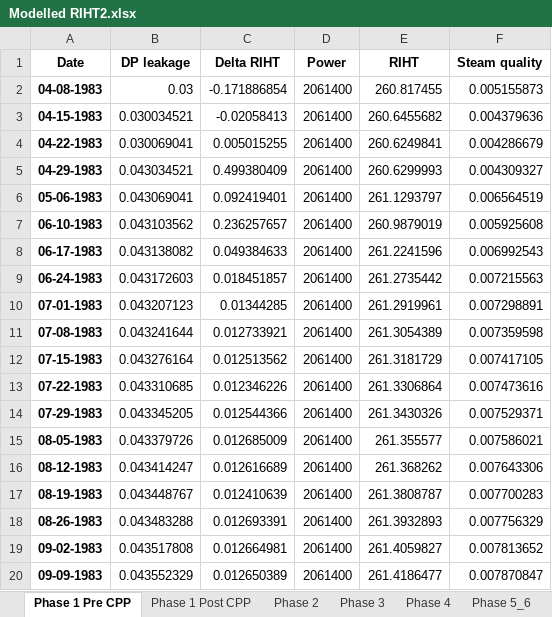
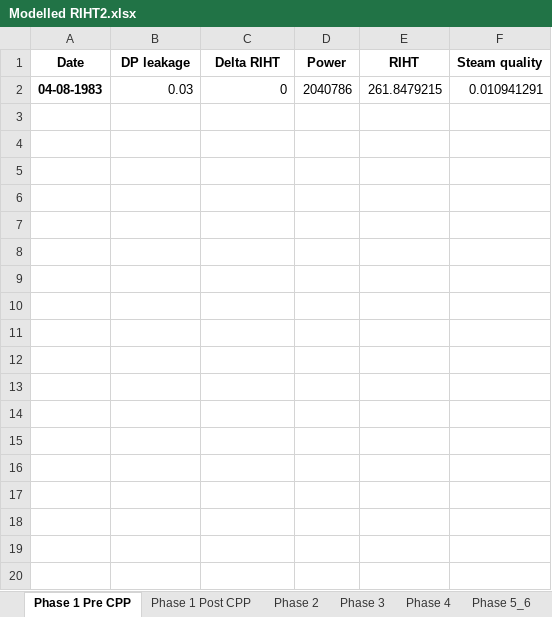
Before and after one commit to OlgaPalazhchenko/FAC-Activation-Model, an Excel workbook: FACModel/Modelled RIHT2.xlsx, sheet Phase 1 Pre CPP, drawn as a sheet; only a part is shown; values as stored, in another font and other column widths than the file's, no borders; the diff covers the shown part only; the diff names each change by its address in the sheet, - before the commit and + after, or states it on an @@ line.

```diff
--- a/FACModel/Modelled RIHT2.xlsx (sheet Phase 1 Pre CPP)
+++ b/FACModel/Modelled RIHT2.xlsx (sheet Phase 1 Pre CPP)
-C2 (Delta RIHT): -0.171886854
+C2 (Delta RIHT): 0
-D2 (Power): 2061400
+D2 (Power): 2040786
-E2 (RIHT): 260.817455
+E2 (RIHT): 261.8479215
-F2 (Steam quality): 0.005155873
+F2 (Steam quality): 0.010941291
-row 3: 04-15-1983 | 0.030034521 | -0.02058413 | 2061400 | 260.6455682 | 0.004379636
-row 4: 04-22-1983 | 0.030069041 | 0.005015255 | 2061400 | 260.6249841 | 0.004286679
-row 5: 04-29-1983 | 0.043034521 | 0.499380409 | 2061400 | 260.6299993 | 0.004309327
-row 6: 05-06-1983 | 0.043069041 | 0.092419401 | 2061400 | 261.1293797 | 0.006564519
-row 7: 06-10-1983 | 0.043103562 | 0.236257657 | 2061400 | 260.9879019 | 0.005925608
-row 8: 06-17-1983 | 0.043138082 | 0.049384633 | 2061400 | 261.2241596 | 0.006992543
-row 9: 06-24-1983 | 0.043172603 | 0.018451857 | 2061400 | 261.2735442 | 0.007215563
-row 10: 07-01-1983 | 0.043207123 | 0.01344285 | 2061400 | 261.2919961 | 0.007298891
-row 11: 07-08-1983 | 0.043241644 | 0.012733921 | 2061400 | 261.3054389 | 0.007359598
-row 12: 07-15-1983 | 0.043276164 | 0.012513562 | 2061400 | 261.3181729 | 0.007417105
-row 13: 07-22-1983 | 0.043310685 | 0.012346226 | 2061400 | 261.3306864 | 0.007473616
-row 14: 07-29-1983 | 0.043345205 | 0.012544366 | 2061400 | 261.3430326 | 0.007529371
-row 15: 08-05-1983 | 0.043379726 | 0.012685009 | 2061400 | 261.355577 | 0.007586021
-row 16: 08-12-1983 | 0.043414247 | 0.012616689 | 2061400 | 261.368262 | 0.007643306
-row 17: 08-19-1983 | 0.043448767 | 0.012410639 | 2061400 | 261.3808787 | 0.007700283
-row 18: 08-26-1983 | 0.043483288 | 0.012693391 | 2061400 | 261.3932893 | 0.007756329
-row 19: 09-02-1983 | 0.043517808 | 0.012664981 | 2061400 | 261.4059827 | 0.007813652
-row 20: 09-09-1983 | 0.043552329 | 0.012650389 | 2061400 | 261.4186477 | 0.007870847
```
Also changed, not shown: 222 removed rows elsewhere in this sheet, sheet Phase 1 Post CPP, sheet Phase 2, FACModel/PLNGS_Power_Estimated (Pre 1996).xlsx, FACModel/PLNGS_RIHT_by_Phase.xlsx, 8 other files.
